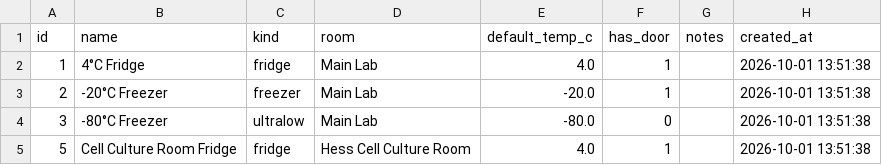
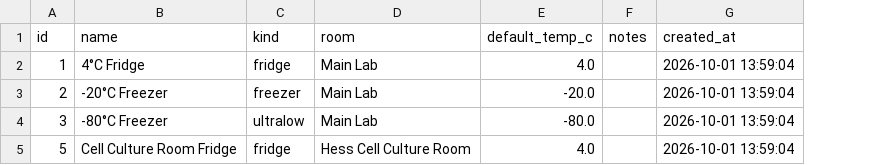
Before and after one commit to Datagotpassion/Web-based-Lab-Management-Software, a CSV file: backups/csv/storage_units.csv, drawn as a sheet; removed rows and columns are numbered as before the commit, all else as after; the diff names each change by its address in the sheet, - before the commit and + after, or states it on an @@ line.

```diff
--- a/backups/csv/storage_units.csv
+++ b/backups/csv/storage_units.csv
-column F (has_door), rows 2-5: 1 | 1 | 0 | 1
-G2:G5 (created_at): 2026-10-01 13:51:38
+G2:G5 (created_at): 2026-10-01 13:59:04
```
Also changed, not shown: backups/csv/storage_containers.csv, 2 other files.
